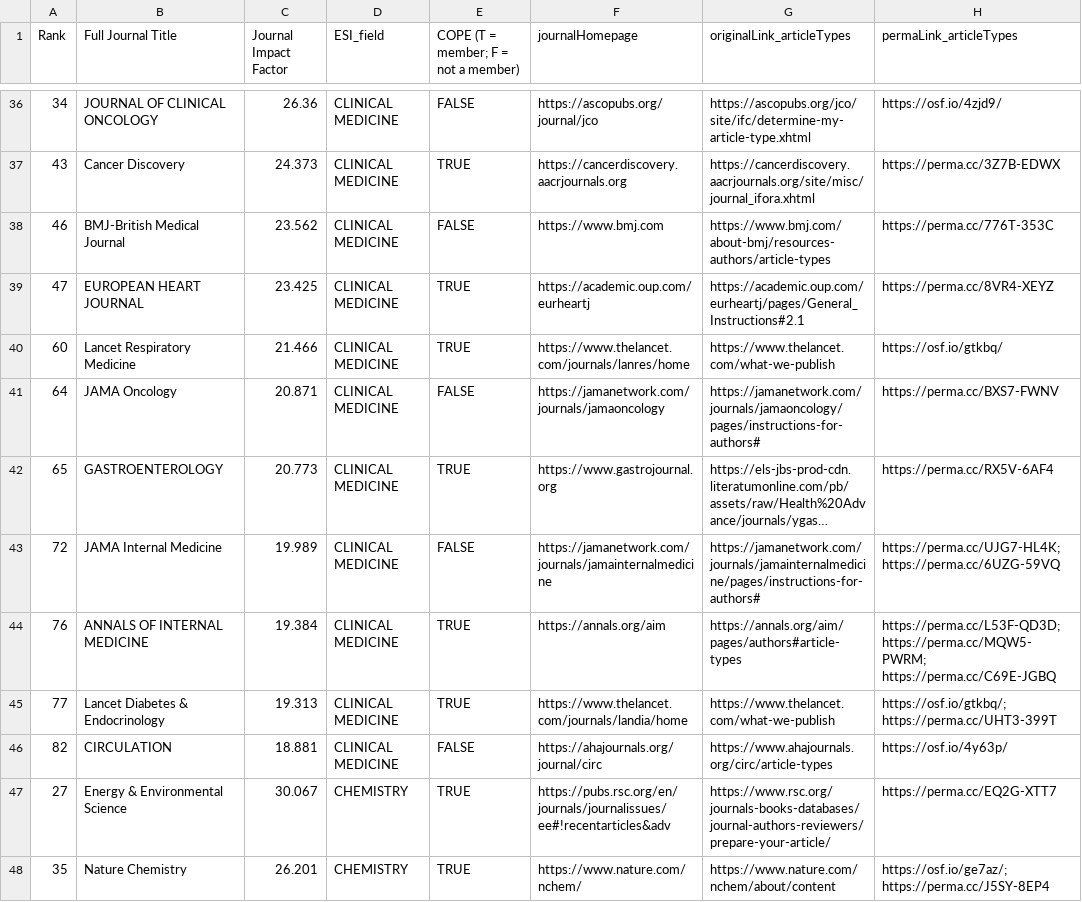
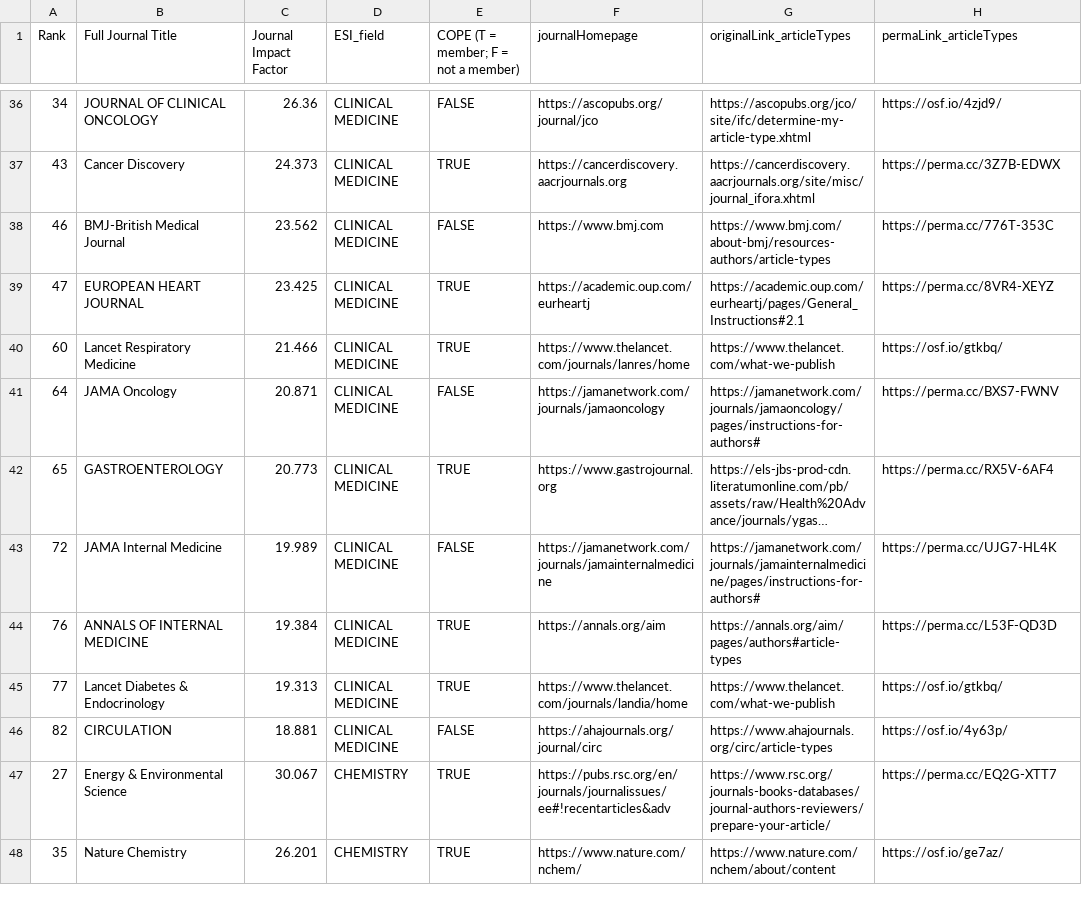
Before and after one commit to TomHardwicke/PROJ_2020_crossDisp_journal_critique, a CSV file: data/primary/dataJournal.csv (was data/primary/data_journal.csv), drawn as a sheet; only a part is shown, gaps mark what is left out; long unchanged cells end in …; the diff covers the shown part only; the diff names each change by its address in the sheet, - before the commit and + after, or states it on an @@ line.

Commit message:
renaming data files

```diff
--- a/data/primary/data_journal.csv
+++ b/data/primary/dataJournal.csv
-H43 (permaLink_articleTypes): https://perma.cc/UJG7-HL4K; https://perma.cc/6UZG-59VQ
+H43 (permaLink_articleTypes): https://perma.cc/UJG7-HL4K
-H44 (permaLink_articleTypes): https://perma.cc/L53F-QD3D; https://perma.cc/MQW5-PWRM; https://perma.cc/C69E-JGBQ
+H44 (permaLink_articleTypes): https://perma.cc/L53F-QD3D
-H45 (permaLink_articleTypes): https://osf.io/gtkbq/; https://perma.cc/UHT3-399T
+H45 (permaLink_articleTypes): https://osf.io/gtkbq/
-H48 (permaLink_articleTypes): https://osf.io/ge7az/; https://perma.cc/J5SY-8EP4
+H48 (permaLink_articleTypes): https://osf.io/ge7az/
```
Also changed, not shown: 5 added rows, 5 removed rows and 74 edited cells elsewhere in this file, 5 other files.
